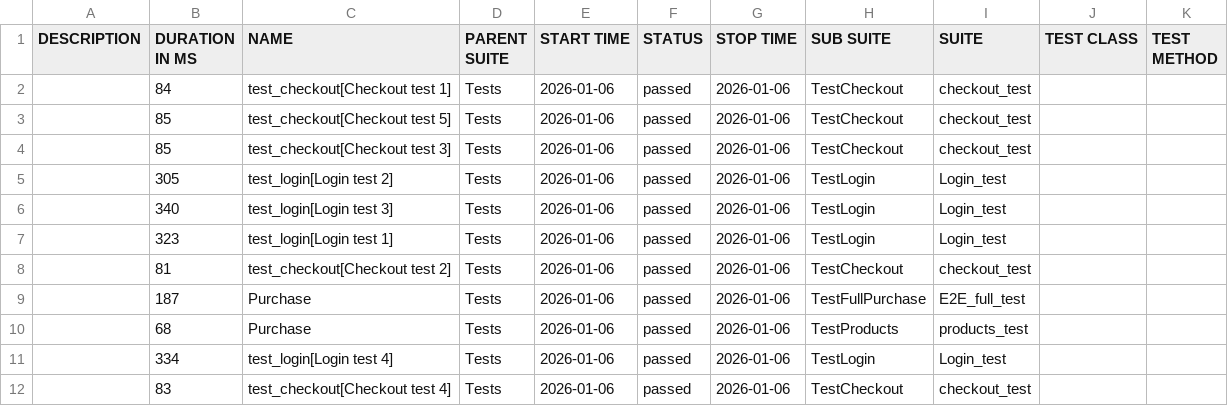
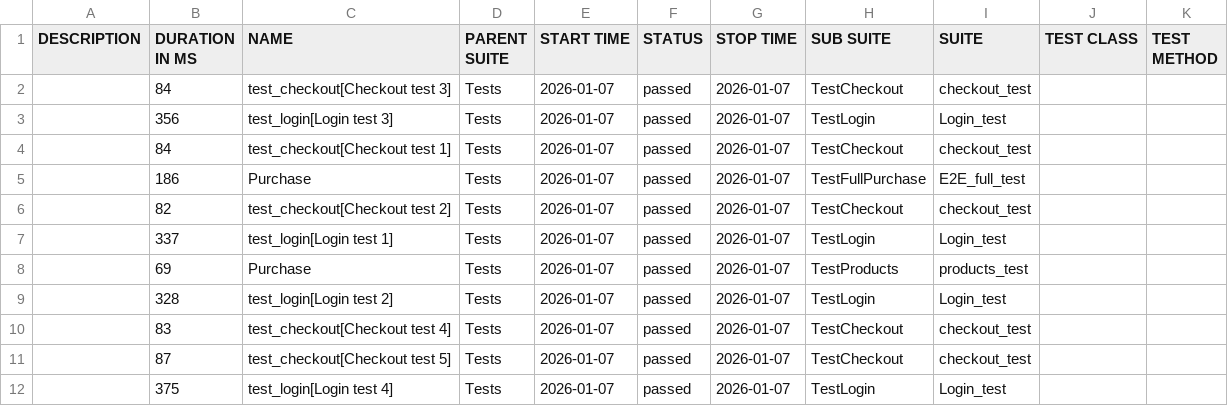
Before and after one commit to OleksandrSava/Playwright-UI-Tests, a CSV file: data/suites.csv, drawn as a sheet.

Commit message:
Deploying to gh-pages from @ OleksandrSava/Playwright-UI-Tests@0db312a86b407cfa4bf04388cf1c7395bedc32da 🚀

```diff
--- a/data/suites.csv
+++ b/data/suites.csv
@@ -1,12 +1,12 @@
 "DESCRIPTION","DURATION IN MS","NAME","PARENT SUITE","START TIME","STATUS","STOP TIME","SUB SUITE","SUITE","TEST CLASS","TEST METHOD"
-"","84","test_checkout[Checkout test 1]","Tests","2026-01-06","passed","2026-01-06","TestCheckout","checkout_test","",""
-"","85","test_checkout[Checkout test 5]","Tests","2026-01-06","passed","2026-01-06","TestCheckout","checkout_test","",""
-"","85","test_checkout[Checkout test 3]","Tests","2026-01-06","passed","2026-01-06","TestCheckout","checkout_test","",""
-"","305","test_login[Login test 2]","Tests","2026-01-06","passed","2026-01-06","TestLogin","Login_test","",""
-"","340","test_login[Login test 3]","Tests","2026-01-06","passed","2026-01-06","TestLogin","Login_test","",""
-"","323","test_login[Login test 1]","Tests","2026-01-06","passed","2026-01-06","TestLogin","Login_test","",""
-"","81","test_checkout[Checkout test 2]","Tests","2026-01-06","passed","2026-01-06","TestCheckout","checkout_test","",""
-"","187","Purchase","Tests","2026-01-06","passed","2026-01-06","TestFullPurchase","E2E_full_test","",""
-"","68","Purchase","Tests","2026-01-06","passed","2026-01-06","TestProducts","products_test","",""
-"","334","test_login[Login test 4]","Tests","2026-01-06","passed","2026-01-06","TestLogin","Login_test","",""
-"","83","test_checkout[Checkout test 4]","Tests","2026-01-06","passed","2026-01-06","TestCheckout","checkout_test","",""
+"","84","test_checkout[Checkout test 3]","Tests","2026-01-07","passed","2026-01-07","TestCheckout","checkout_test","",""
+"","356","test_login[Login test 3]","Tests","2026-01-07","passed","2026-01-07","TestLogin","Login_test","",""
+"","84","test_checkout[Checkout test 1]","Tests","2026-01-07","passed","2026-01-07","TestCheckout","checkout_test","",""
+"","186","Purchase","Tests","2026-01-07","passed","2026-01-07","TestFullPurchase","E2E_full_test","",""
+"","82","test_checkout[Checkout test 2]","Tests","2026-01-07","passed","2026-01-07","TestCheckout","checkout_test","",""
+"","337","test_login[Login test 1]","Tests","2026-01-07","passed","2026-01-07","TestLogin","Login_test","",""
+"","69","Purchase","Tests","2026-01-07","passed","2026-01-07","TestProducts","products_test","",""
+"","328","test_login[Login test 2]","Tests","2026-01-07","passed","2026-01-07","TestLogin","Login_test","",""
+"","83","test_checkout[Checkout test 4]","Tests","2026-01-07","passed","2026-01-07","TestCheckout","checkout_test","",""
+"","87","test_checkout[Checkout test 5]","Tests","2026-01-07","passed","2026-01-07","TestCheckout","checkout_test","",""
+"","375","test_login[Login test 4]","Tests","2026-01-07","passed","2026-01-07","TestLogin","Login_test","",""
```
Also changed, not shown: 42 other files.
